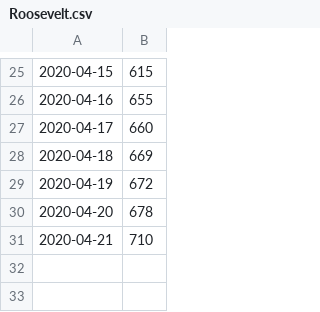
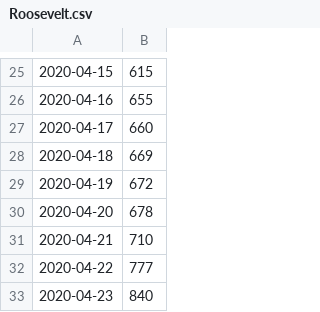
Before and after one commit to aubreymoore/Guam-Corona-Virus-Data, a CSV file: Roosevelt.csv, drawn as a sheet; only a part is shown, gaps mark what is left out; the diff names each change by its address in the sheet, - before the commit and + after, or states it on an @@ line.

Commit message:
mofied Roosevelt notebook

```diff
--- a/Roosevelt.csv
+++ b/Roosevelt.csv
+row 32: 2020-04-22 | 777
+row 33: 2020-04-23 | 840
```
Also changed, not shown: ConfirmedUSStates2.csv, 2 other files.
